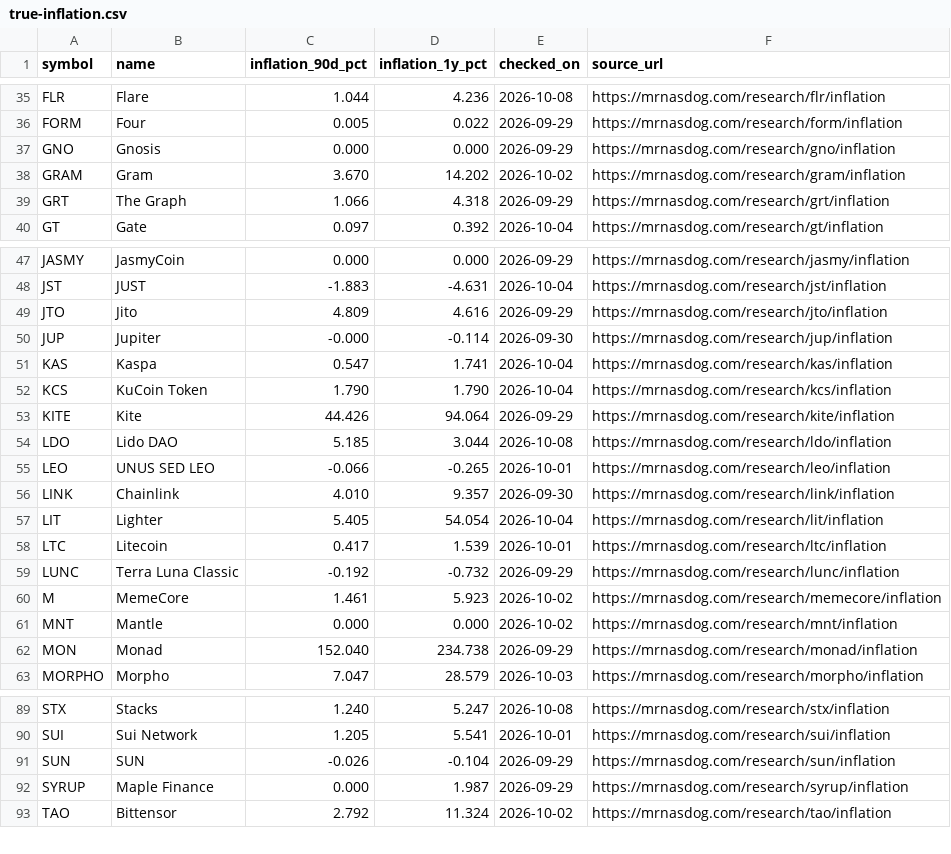
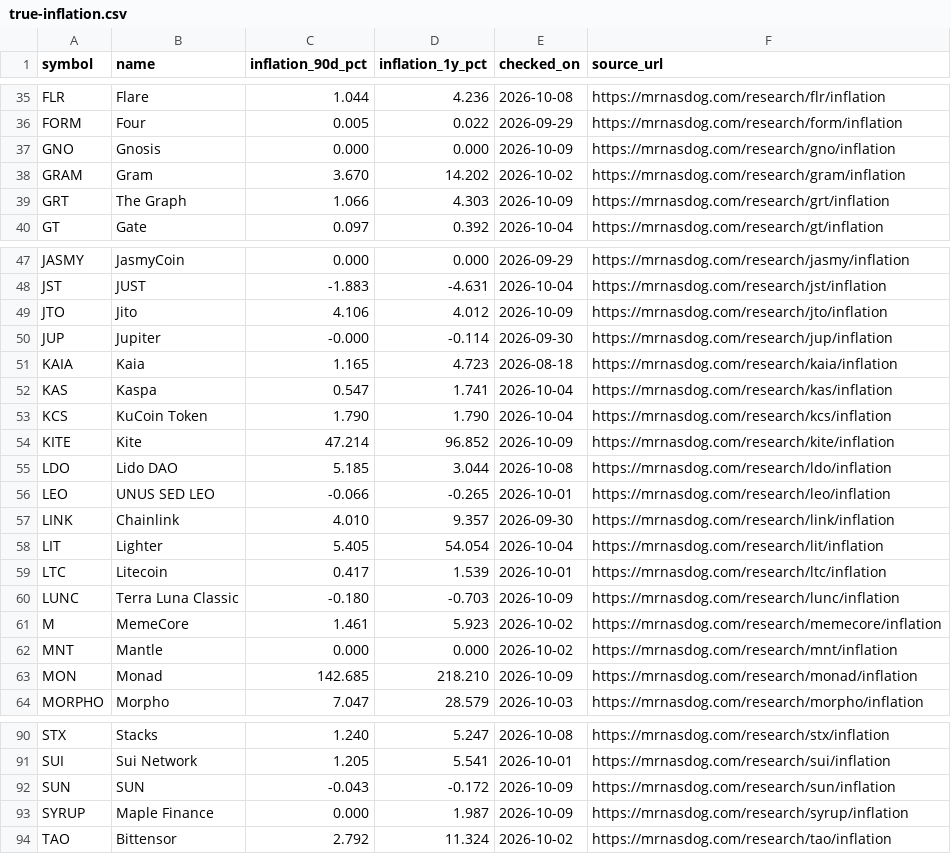
Before and after one commit to jeevansongmy-spec/mrnasdog-articles, a CSV file: data/true-inflation.csv, drawn as a sheet; only a part is shown, gaps mark what is left out; the diff covers the shown part only.

```diff
--- a/data/true-inflation.csv
+++ b/data/true-inflation.csv
@@ -36,5 +36,5 @@ FLR,Flare,1.044,4.236,2026-10-08,https://mrnasdog.com/research/flr/inflation
 FORM,Four,0.005,0.022,2026-09-29,https://mrnasdog.com/research/form/inflation
-GNO,Gnosis,0.000,0.000,2026-09-29,https://mrnasdog.com/research/gno/inflation
+GNO,Gnosis,0.000,0.000,2026-10-09,https://mrnasdog.com/research/gno/inflation
 GRAM,Gram,3.670,14.202,2026-10-02,https://mrnasdog.com/research/gram/inflation
-GRT,The Graph,1.066,4.318,2026-09-29,https://mrnasdog.com/research/grt/inflation
+GRT,The Graph,1.066,4.303,2026-10-09,https://mrnasdog.com/research/grt/inflation
 GT,Gate,0.097,0.392,2026-10-04,https://mrnasdog.com/research/gt/inflation
@@ -48,7 +48,8 @@ JASMY,JasmyCoin,0.000,0.000,2026-09-29,https://mrnasdog.com/research/jasmy/infla
 JST,JUST,-1.883,-4.631,2026-10-04,https://mrnasdog.com/research/jst/inflation
-JTO,Jito,4.809,4.616,2026-09-29,https://mrnasdog.com/research/jto/inflation
+JTO,Jito,4.106,4.012,2026-10-09,https://mrnasdog.com/research/jto/inflation
 JUP,Jupiter,-0.000,-0.114,2026-09-30,https://mrnasdog.com/research/jup/inflation
+KAIA,Kaia,1.165,4.723,2026-08-18,https://mrnasdog.com/research/kaia/inflation
 KAS,Kaspa,0.547,1.741,2026-10-04,https://mrnasdog.com/research/kas/inflation
 KCS,KuCoin Token,1.790,1.790,2026-10-04,https://mrnasdog.com/research/kcs/inflation
-KITE,Kite,44.426,94.064,2026-09-29,https://mrnasdog.com/research/kite/inflation
+KITE,Kite,47.214,96.852,2026-10-09,https://mrnasdog.com/research/kite/inflation
 LDO,Lido DAO,5.185,3.044,2026-10-08,https://mrnasdog.com/research/ldo/inflation
@@ -58,6 +59,6 @@ LIT,Lighter,5.405,54.054,2026-10-04,https://mrnasdog.com/research/lit/inflation
 LTC,Litecoin,0.417,1.539,2026-10-01,https://mrnasdog.com/research/ltc/inflation
-LUNC,Terra Luna Classic,-0.192,-0.732,2026-09-29,https://mrnasdog.com/research/lunc/inflation
+LUNC,Terra Luna Classic,-0.180,-0.703,2026-10-09,https://mrnasdog.com/research/lunc/inflation
 M,MemeCore,1.461,5.923,2026-10-02,https://mrnasdog.com/research/memecore/inflation
 MNT,Mantle,0.000,0.000,2026-10-02,https://mrnasdog.com/research/mnt/inflation
-MON,Monad,152.040,234.738,2026-09-29,https://mrnasdog.com/research/monad/inflation
+MON,Monad,142.685,218.210,2026-10-09,https://mrnasdog.com/research/monad/inflation
 MORPHO,Morpho,7.047,28.579,2026-10-03,https://mrnasdog.com/research/morpho/inflation
@@ -90,4 +91,4 @@ STX,Stacks,1.240,5.247,2026-10-08,https://mrnasdog.com/research/stx/inflation
 SUI,Sui Network,1.205,5.541,2026-10-01,https://mrnasdog.com/research/sui/inflation
-SUN,SUN,-0.026,-0.104,2026-09-29,https://mrnasdog.com/research/sun/inflation
-SYRUP,Maple Finance,0.000,1.987,2026-09-29,https://mrnasdog.com/research/syrup/inflation
+SUN,SUN,-0.043,-0.172,2026-10-09,https://mrnasdog.com/research/sun/inflation
+SYRUP,Maple Finance,0.000,1.987,2026-10-09,https://mrnasdog.com/research/syrup/inflation
 TAO,Bittensor,2.792,11.324,2026-10-02,https://mrnasdog.com/research/tao/inflation
```
Also changed, not shown: 8 edited cells elsewhere in this file.
